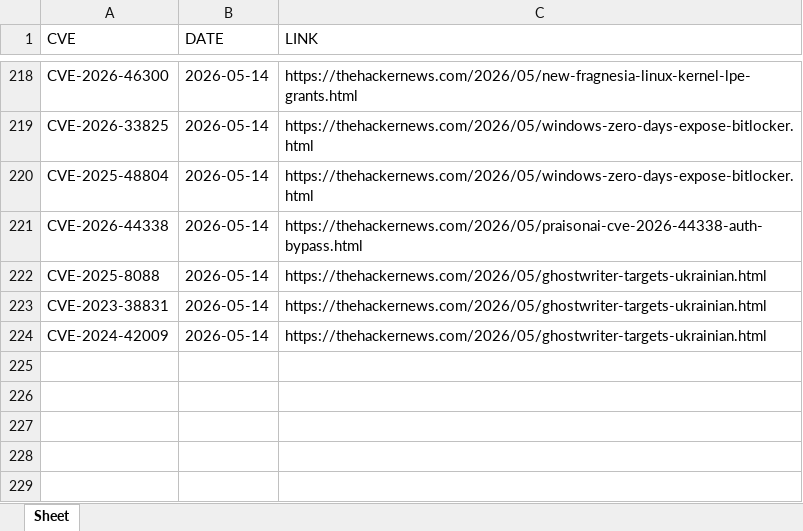
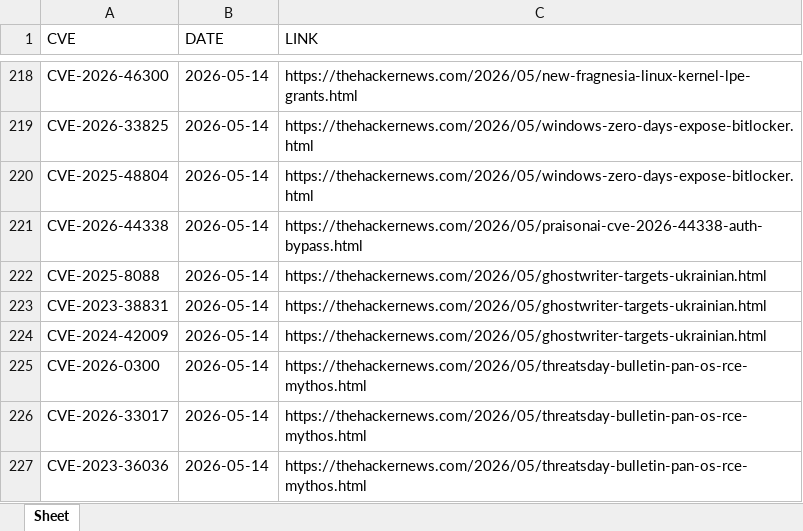
Before and after one commit to thanujbtech-lgtm/hackernews_cve, an Excel workbook: data.xlsx, sheet Sheet, drawn as a sheet; only a part is shown, gaps mark what is left out; values as stored, in another font and other column widths than the file's, no borders; the diff names each change by its address in the sheet, - before the commit and + after, or states it on an @@ line.

```diff
--- a/data.xlsx (sheet Sheet)
+++ b/data.xlsx (sheet Sheet)
+row 225: CVE-2026-0300 | 2026-05-14 | https://thehackernews.com/2026/05/threatsday-bulletin-pan-os-rce-mythos.html
+row 226: CVE-2026-33017 | 2026-05-14 | https://thehackernews.com/2026/05/threatsday-bulletin-pan-os-rce-mythos.html
+row 227: CVE-2023-36036 | 2026-05-14 | https://thehackernews.com/2026/05/threatsday-bulletin-pan-os-rce-mythos.html
```
